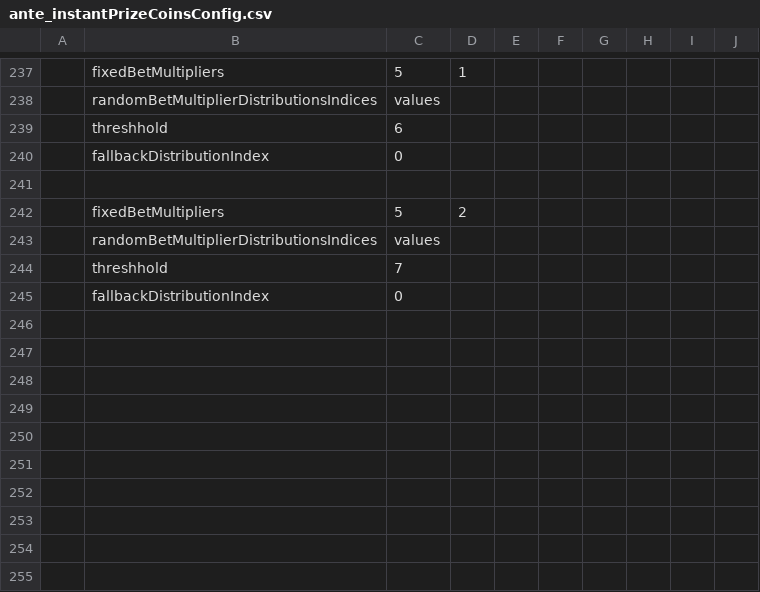
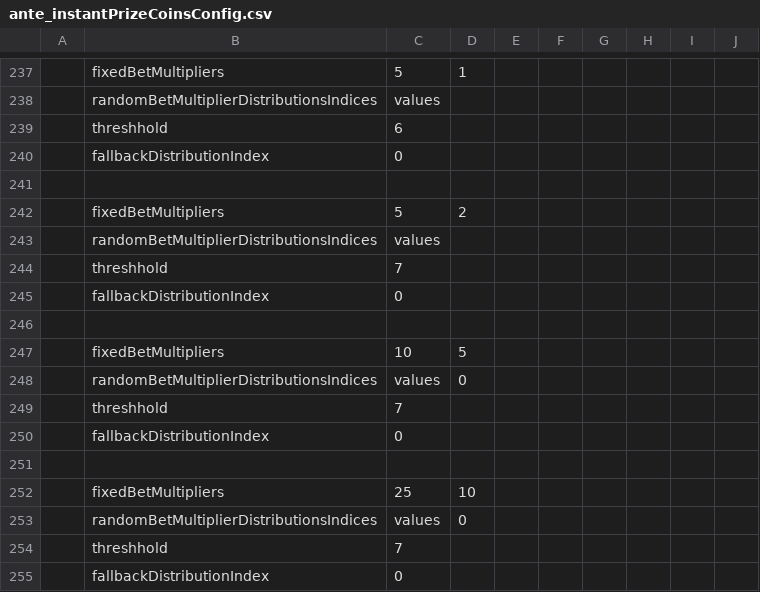
Before and after one commit to hideousslots/fakeserver_citrus, a CSV file: MathsExtraction/Output/ante_instantPrizeCoinsConfig.csv, drawn as a sheet; only a part is shown, gaps mark what is left out; the diff covers the shown part only; the diff names each change by its address in the sheet, - before the commit and + after, or states it on an @@ line.

```diff
--- a/MathsExtraction/Output/ante_instantPrizeCoinsConfig.csv
+++ b/MathsExtraction/Output/ante_instantPrizeCoinsConfig.csv
+row 244:  | threshhold | 7
+row 245:  | fallbackDistributionIndex | 0
+row 246: (empty)
+row 247:  | fixedBetMultipliers | 10 | 5
+row 248:  | randomBetMultiplierDistributionsIndices | values | 0
+row 249:  | threshhold | 7
+row 250:  | fallbackDistributionIndex | 0
+row 251: (empty)
+row 252:  | fixedBetMultipliers | 25 | 10
+row 253:  | randomBetMultiplierDistributionsIndices | values | 0
```
Also changed, not shown: 6 added rows, 6 removed rows and 16 edited cells elsewhere in this file, MathsExtraction/Output/ante_bonusBuyCoinGameProfileDistribution.csv, MathsExtraction/Output/ante_bonusGameFeaturesDistributions.csv, 12 other files.
